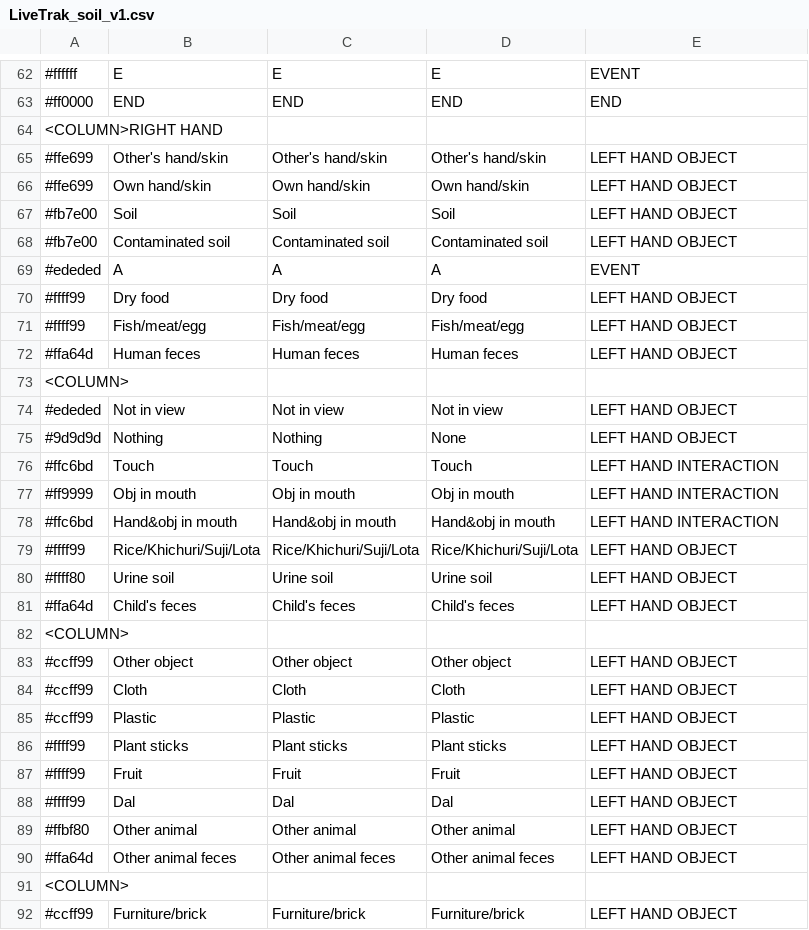
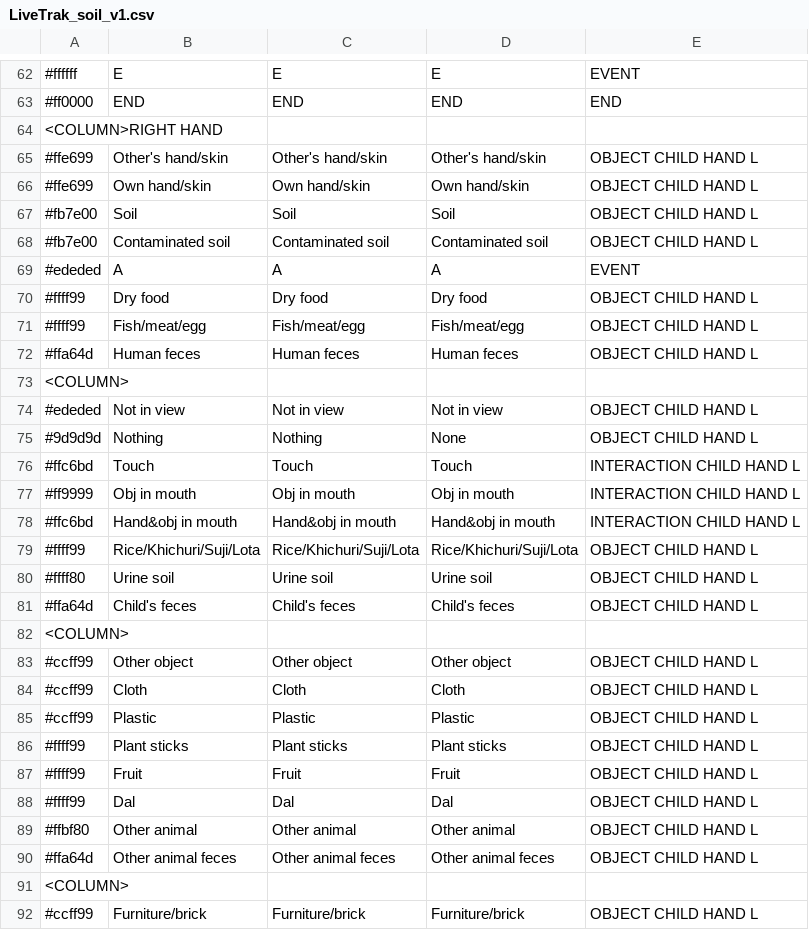
Before and after one commit to juleea/LiveTrak, a CSV file: app/src/main/assets/LiveTrak_soil_v1.csv, drawn as a sheet; only a part is shown, gaps mark what is left out; the diff covers the shown part only.

```diff
--- a/app/src/main/assets/LiveTrak_soil_v1.csv
+++ b/app/src/main/assets/LiveTrak_soil_v1.csv
@@ -64,29 +64,29 @@
 <COLUMN>RIGHT HAND,,,,
-#ffe699,Other's hand/skin,Other's hand/skin,Other's hand/skin,LEFT HAND OBJECT
-#ffe699,Own hand/skin,Own hand/skin,Own hand/skin,LEFT HAND OBJECT
-#fb7e00,Soil,Soil,Soil,LEFT HAND OBJECT
-#fb7e00,Contaminated soil,Contaminated soil,Contaminated soil,LEFT HAND OBJECT
+#ffe699,Other's hand/skin,Other's hand/skin,Other's hand/skin,OBJECT CHILD HAND L
+#ffe699,Own hand/skin,Own hand/skin,Own hand/skin,OBJECT CHILD HAND L
+#fb7e00,Soil,Soil,Soil,OBJECT CHILD HAND L
+#fb7e00,Contaminated soil,Contaminated soil,Contaminated soil,OBJECT CHILD HAND L
 #ededed,A,A,A,EVENT
-#ffff99,Dry food,Dry food,Dry food,LEFT HAND OBJECT
-#ffff99,Fish/meat/egg,Fish/meat/egg,Fish/meat/egg,LEFT HAND OBJECT
-#ffa64d,Human feces,Human feces,Human feces,LEFT HAND OBJECT
+#ffff99,Dry food,Dry food,Dry food,OBJECT CHILD HAND L
+#ffff99,Fish/meat/egg,Fish/meat/egg,Fish/meat/egg,OBJECT CHILD HAND L
+#ffa64d,Human feces,Human feces,Human feces,OBJECT CHILD HAND L
 <COLUMN>,,,,
-#ededed,Not in view,Not in view,Not in view,LEFT HAND OBJECT
-#9d9d9d,Nothing,Nothing,None,LEFT HAND OBJECT
-#ffc6bd,Touch,Touch,Touch,LEFT HAND INTERACTION
-#ff9999,Obj in mouth,Obj in mouth,Obj in mouth,LEFT HAND INTERACTION
-#ffc6bd,Hand&obj in mouth,Hand&obj in mouth,Hand&obj in mouth,LEFT HAND INTERACTION
-#ffff99,Rice/Khichuri/Suji/Lota,Rice/Khichuri/Suji/Lota,Rice/Khichuri/Suji/Lota,LEFT HAND OBJECT
-#ffff80,Urine soil,Urine soil,Urine soil,LEFT HAND OBJECT
-#ffa64d,Child's feces,Child's feces,Child's feces,LEFT HAND OBJECT
+#ededed,Not in view,Not in view,Not in view,OBJECT CHILD HAND L
+#9d9d9d,Nothing,Nothing,None,OBJECT CHILD HAND L
+#ffc6bd,Touch,Touch,Touch,INTERACTION CHILD HAND L
+#ff9999,Obj in mouth,Obj in mouth,Obj in mouth,INTERACTION CHILD HAND L
+#ffc6bd,Hand&obj in mouth,Hand&obj in mouth,Hand&obj in mouth,INTERACTION CHILD HAND L
+#ffff99,Rice/Khichuri/Suji/Lota,Rice/Khichuri/Suji/Lota,Rice/Khichuri/Suji/Lota,OBJECT CHILD HAND L
+#ffff80,Urine soil,Urine soil,Urine soil,OBJECT CHILD HAND L
+#ffa64d,Child's feces,Child's feces,Child's feces,OBJECT CHILD HAND L
 <COLUMN>,,,,
-#ccff99,Other object,Other object,Other object,LEFT HAND OBJECT
-#ccff99,Cloth,Cloth,Cloth,LEFT HAND OBJECT
-#ccff99,Plastic,Plastic,Plastic,LEFT HAND OBJECT
-#ffff99,Plant sticks,Plant sticks,Plant sticks,LEFT HAND OBJECT
-#ffff99,Fruit,Fruit,Fruit,LEFT HAND OBJECT
-#ffff99,Dal,Dal,Dal,LEFT HAND OBJECT
-#ffbf80,Other animal,Other animal,Other animal,LEFT HAND OBJECT
-#ffa64d,Other animal feces,Other animal feces,Other animal feces,LEFT HAND OBJECT
+#ccff99,Other object,Other object,Other object,OBJECT CHILD HAND L
+#ccff99,Cloth,Cloth,Cloth,OBJECT CHILD HAND L
+#ccff99,Plastic,Plastic,Plastic,OBJECT CHILD HAND L
+#ffff99,Plant sticks,Plant sticks,Plant sticks,OBJECT CHILD HAND L
+#ffff99,Fruit,Fruit,Fruit,OBJECT CHILD HAND L
+#ffff99,Dal,Dal,Dal,OBJECT CHILD HAND L
+#ffbf80,Other animal,Other animal,Other animal,OBJECT CHILD HAND L
+#ffa64d,Other animal feces,Other animal feces,Other animal feces,OBJECT CHILD HAND L
 <COLUMN>,,,,
-#ccff99,Furniture/brick,Furniture/brick,Furniture/brick,LEFT HAND OBJECT
+#ccff99,Furniture/brick,Furniture/brick,Furniture/brick,OBJECT CHILD HAND L
```
Also changed, not shown: 51 edited cells elsewhere in this file, 1 other file.
